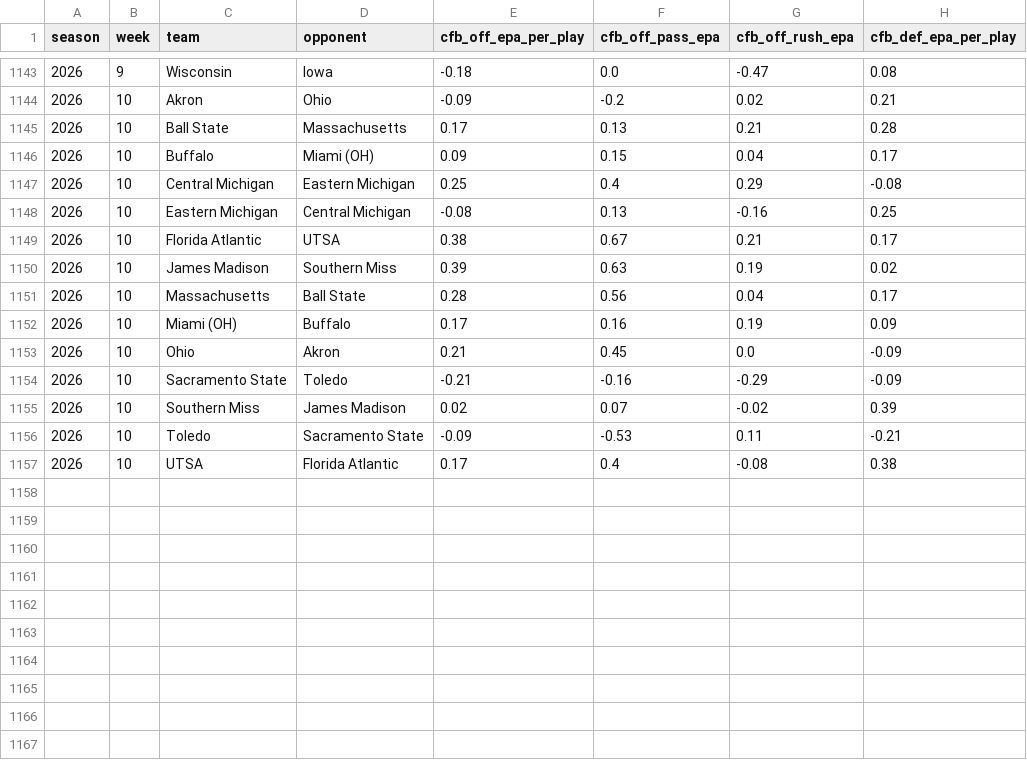
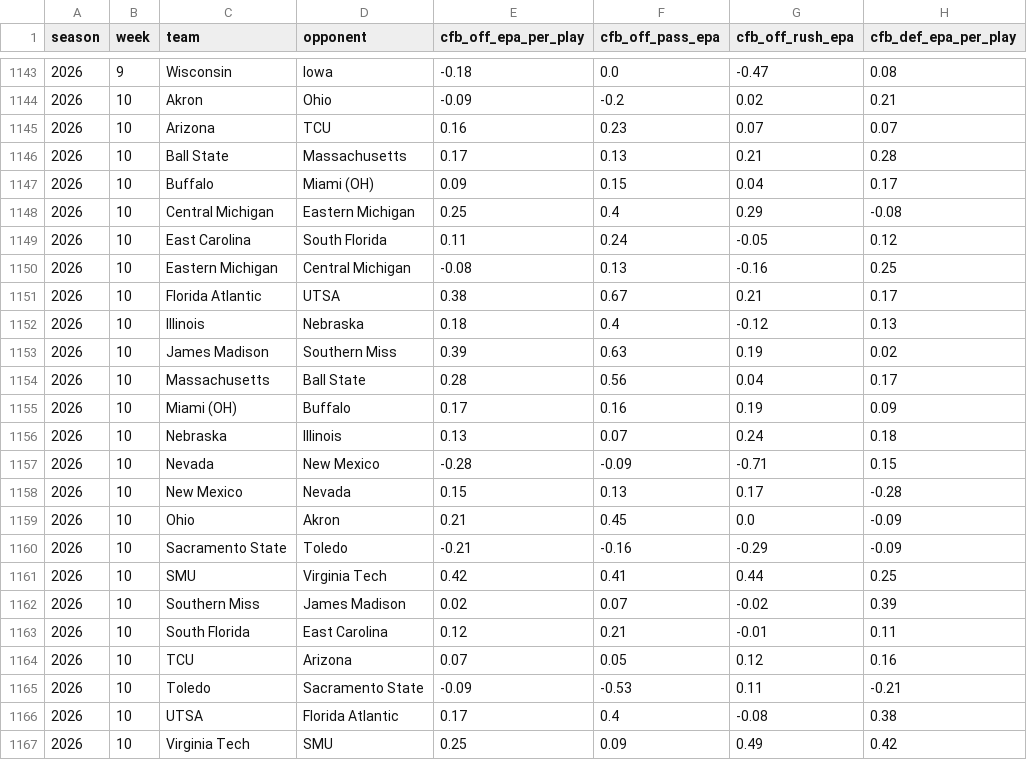
Before and after one commit to pdaly42/sports-edge, a CSV file: data/raw/cfb/ppa_games_2026.csv, drawn as a sheet; only a part is shown, gaps mark what is left out; the diff covers the shown part only.

```diff
--- a/data/raw/cfb/ppa_games_2026.csv
+++ b/data/raw/cfb/ppa_games_2026.csv
@@ -1144,2 +1144,3 @@ season,week,team,opponent,cfb_off_epa_per_play,cfb_off_pass_epa,cfb_off_rush_epa
 2026,10,Akron,Ohio,-0.09,-0.2,0.02,0.21
+2026,10,Arizona,TCU,0.16,0.23,0.07,0.07
 2026,10,Ball State,Massachusetts,0.17,0.13,0.21,0.28
@@ -1147,4 +1148,6 @@ season,week,team,opponent,cfb_off_epa_per_play,cfb_off_pass_epa,cfb_off_rush_epa
 2026,10,Central Michigan,Eastern Michigan,0.25,0.4,0.29,-0.08
+2026,10,East Carolina,South Florida,0.11,0.24,-0.05,0.12
 2026,10,Eastern Michigan,Central Michigan,-0.08,0.13,-0.16,0.25
 2026,10,Florida Atlantic,UTSA,0.38,0.67,0.21,0.17
+2026,10,Illinois,Nebraska,0.18,0.4,-0.12,0.13
 2026,10,James Madison,Southern Miss,0.39,0.63,0.19,0.02
@@ -1152,6 +1155,13 @@ season,week,team,opponent,cfb_off_epa_per_play,cfb_off_pass_epa,cfb_off_rush_epa
 2026,10,Miami (OH),Buffalo,0.17,0.16,0.19,0.09
+2026,10,Nebraska,Illinois,0.13,0.07,0.24,0.18
+2026,10,Nevada,New Mexico,-0.28,-0.09,-0.71,0.15
+2026,10,New Mexico,Nevada,0.15,0.13,0.17,-0.28
 2026,10,Ohio,Akron,0.21,0.45,0.0,-0.09
 2026,10,Sacramento State,Toledo,-0.21,-0.16,-0.29,-0.09
+2026,10,SMU,Virginia Tech,0.42,0.41,0.44,0.25
 2026,10,Southern Miss,James Madison,0.02,0.07,-0.02,0.39
+2026,10,South Florida,East Carolina,0.12,0.21,-0.01,0.11
+2026,10,TCU,Arizona,0.07,0.05,0.12,0.16
 2026,10,Toledo,Sacramento State,-0.09,-0.53,0.11,-0.21
 2026,10,UTSA,Florida Atlantic,0.17,0.4,-0.08,0.38
+2026,10,Virginia Tech,SMU,0.25,0.09,0.49,0.42
```
Also changed, not shown: 13 moved rows elsewhere in this file, data/raw/cfb/games_2026.csv, 1 other file.
